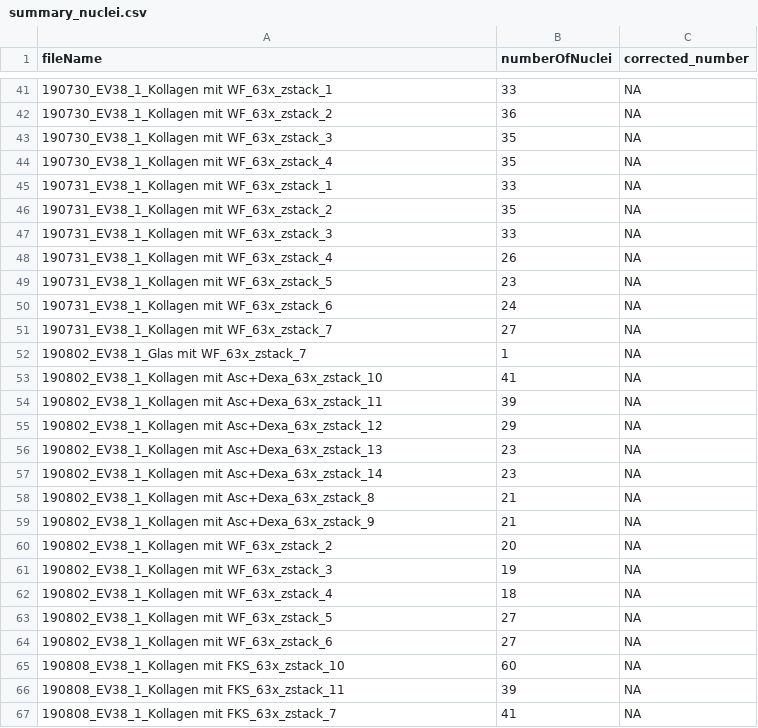
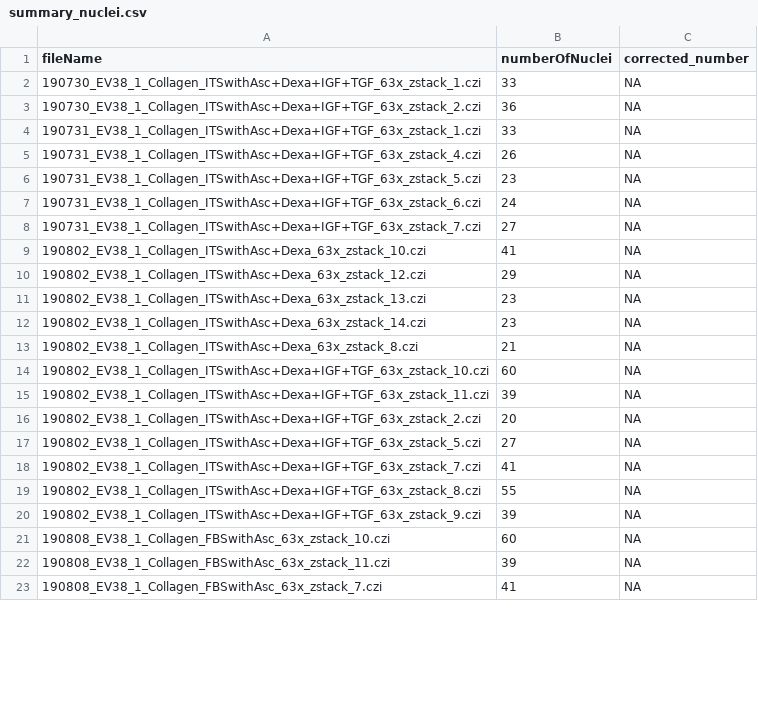
Before and after one commit to SFB-ELAINE/SI_lengthOfPrimaryCilia, a CSV file: data/automaticDetection/cultivation/summary_nuclei.csv, drawn as a sheet; only a part is shown, gaps mark what is left out; the diff covers the shown part only.

Commit message:
update of automatic results (cultivation)

```diff
--- a/data/automaticDetection/cultivation/summary_nuclei.csv
+++ b/data/automaticDetection/cultivation/summary_nuclei.csv
@@ -41,27 +2,22 @@
-"190730_EV38_1_Kollagen mit WF_63x_zstack_1",33,NA
-"190730_EV38_1_Kollagen mit WF_63x_zstack_2",36,NA
-"190730_EV38_1_Kollagen mit WF_63x_zstack_3",35,NA
-"190730_EV38_1_Kollagen mit WF_63x_zstack_4",35,NA
-"190731_EV38_1_Kollagen mit WF_63x_zstack_1",33,NA
-"190731_EV38_1_Kollagen mit WF_63x_zstack_2",35,NA
-"190731_EV38_1_Kollagen mit WF_63x_zstack_3",33,NA
-"190731_EV38_1_Kollagen mit WF_63x_zstack_4",26,NA
-"190731_EV38_1_Kollagen mit WF_63x_zstack_5",23,NA
-"190731_EV38_1_Kollagen mit WF_63x_zstack_6",24,NA
-"190731_EV38_1_Kollagen mit WF_63x_zstack_7",27,NA
-"190802_EV38_1_Glas mit WF_63x_zstack_7",1,NA
-"190802_EV38_1_Kollagen mit Asc+Dexa_63x_zstack_10",41,NA
-"190802_EV38_1_Kollagen mit Asc+Dexa_63x_zstack_11",39,NA
-"190802_EV38_1_Kollagen mit Asc+Dexa_63x_zstack_12",29,NA
-"190802_EV38_1_Kollagen mit Asc+Dexa_63x_zstack_13",23,NA
-"190802_EV38_1_Kollagen mit Asc+Dexa_63x_zstack_14",23,NA
-"190802_EV38_1_Kollagen mit Asc+Dexa_63x_zstack_8",21,NA
-"190802_EV38_1_Kollagen mit Asc+Dexa_63x_zstack_9",21,NA
-"190802_EV38_1_Kollagen mit WF_63x_zstack_2",20,NA
-"190802_EV38_1_Kollagen mit WF_63x_zstack_3",19,NA
-"190802_EV38_1_Kollagen mit WF_63x_zstack_4",18,NA
-"190802_EV38_1_Kollagen mit WF_63x_zstack_5",27,NA
-"190802_EV38_1_Kollagen mit WF_63x_zstack_6",27,NA
-"190808_EV38_1_Kollagen mit FKS_63x_zstack_10",60,NA
-"190808_EV38_1_Kollagen mit FKS_63x_zstack_11",39,NA
-"190808_EV38_1_Kollagen mit FKS_63x_zstack_7",41,NA
+190730_EV38_1_Collagen_ITSwithAsc+Dexa+IGF+TGF_63x_zstack_1.czi,33,NA
+190730_EV38_1_Collagen_ITSwithAsc+Dexa+IGF+TGF_63x_zstack_2.czi,36,NA
+190731_EV38_1_Collagen_ITSwithAsc+Dexa+IGF+TGF_63x_zstack_1.czi,33,NA
+190731_EV38_1_Collagen_ITSwithAsc+Dexa+IGF+TGF_63x_zstack_4.czi,26,NA
+190731_EV38_1_Collagen_ITSwithAsc+Dexa+IGF+TGF_63x_zstack_5.czi,23,NA
+190731_EV38_1_Collagen_ITSwithAsc+Dexa+IGF+TGF_63x_zstack_6.czi,24,NA
+190731_EV38_1_Collagen_ITSwithAsc+Dexa+IGF+TGF_63x_zstack_7.czi,27,NA
+190802_EV38_1_Collagen_ITSwithAsc+Dexa_63x_zstack_10.czi,41,NA
+190802_EV38_1_Collagen_ITSwithAsc+Dexa_63x_zstack_12.czi,29,NA
+190802_EV38_1_Collagen_ITSwithAsc+Dexa_63x_zstack_13.czi,23,NA
+190802_EV38_1_Collagen_ITSwithAsc+Dexa_63x_zstack_14.czi,23,NA
+190802_EV38_1_Collagen_ITSwithAsc+Dexa_63x_zstack_8.czi,21,NA
+190802_EV38_1_Collagen_ITSwithAsc+Dexa+IGF+TGF_63x_zstack_10.czi,60,NA
+190802_EV38_1_Collagen_ITSwithAsc+Dexa+IGF+TGF_63x_zstack_11.czi,39,NA
+190802_EV38_1_Collagen_ITSwithAsc+Dexa+IGF+TGF_63x_zstack_2.czi,20,NA
+190802_EV38_1_Collagen_ITSwithAsc+Dexa+IGF+TGF_63x_zstack_5.czi,27,NA
+190802_EV38_1_Collagen_ITSwithAsc+Dexa+IGF+TGF_63x_zstack_7.czi,41,NA
+190802_EV38_1_Collagen_ITSwithAsc+Dexa+IGF+TGF_63x_zstack_8.czi,55,NA
+190802_EV38_1_Collagen_ITSwithAsc+Dexa+IGF+TGF_63x_zstack_9.czi,39,NA
+190808_EV38_1_Collagen_FBSwithAsc_63x_zstack_10.czi,60,NA
+190808_EV38_1_Collagen_FBSwithAsc_63x_zstack_11.czi,39,NA
+190808_EV38_1_Collagen_FBSwithAsc_63x_zstack_7.czi,41,NA
```
Also changed, not shown: 39 removed rows and 20 edited cells elsewhere in this file, data/automaticDetection/cultivation/summary_nuclei_de.csv, 8 other files.
